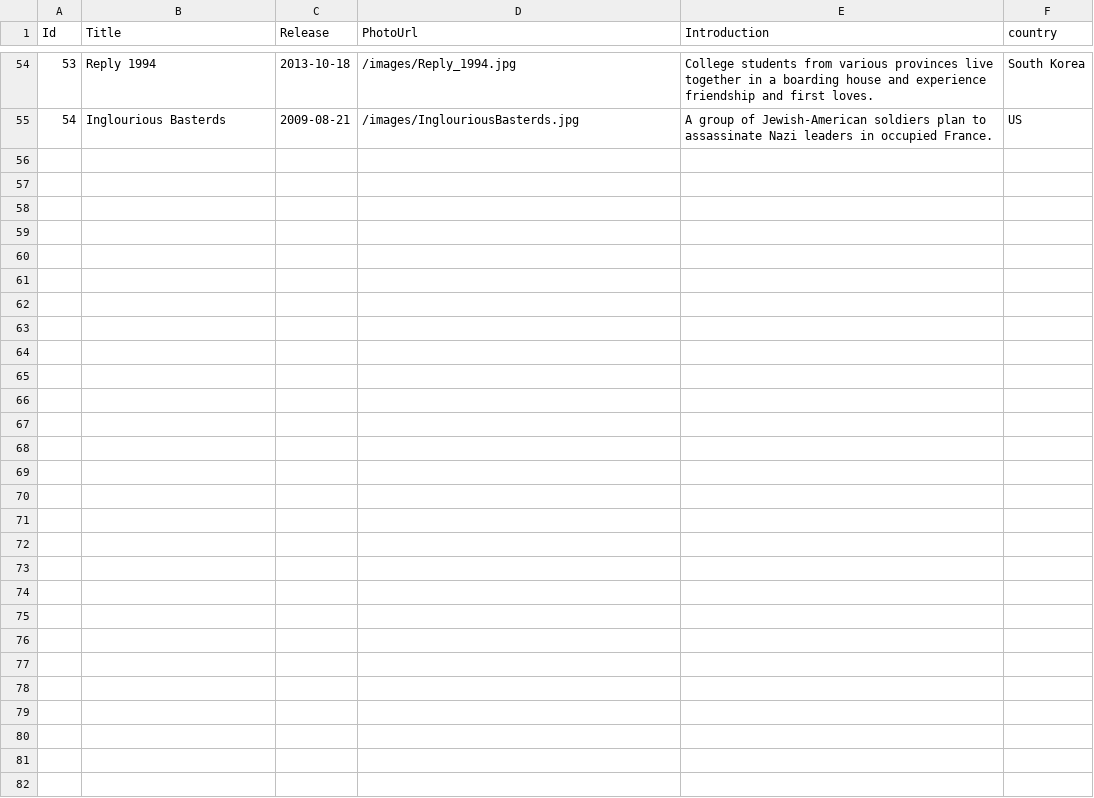
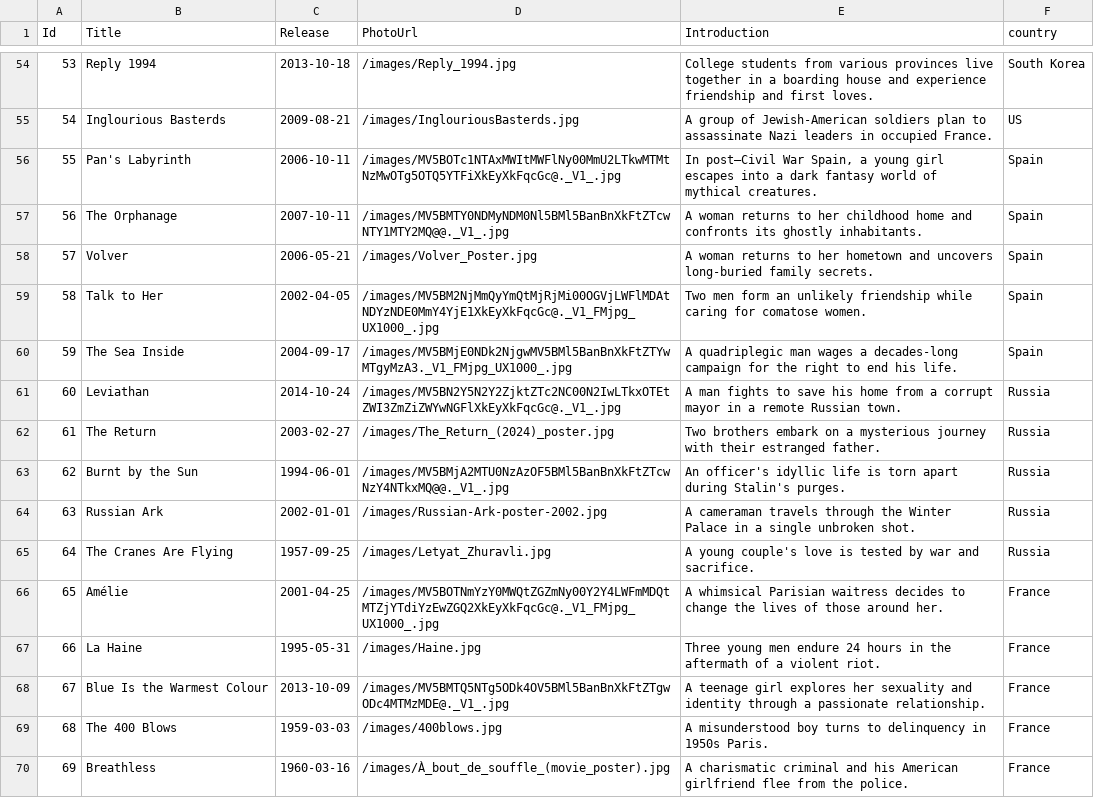
Before and after one commit to liqinshen9/Movie-Perspectives, a CSV file: Backend/Data/movies.csv, drawn as a sheet; only a part is shown, gaps mark what is left out; the diff names each change by its address in the sheet, - before the commit and + after, or states it on an @@ line.

Commit message:
added pagination feature to show all movies in the database, and apply css styling accordingly

```diff
--- a/Backend/Data/movies.csv
+++ b/Backend/Data/movies.csv
+row 56: 55 | Pan's Labyrinth | 2006-10-11 | /images/MV5BOTc1NTAxMWItMWFlNy00MmU2LTkwMTMtNzMwOTg5OTQ5YTFiXkEyXkFqcGc@._V1_.jpg | In post–Civil War Spain, a young girl escapes into a dark fantasy world of mythical creatures. | Spain
+row 57: 56 | The Orphanage | 2007-10-11 | /images/MV5BMTY0NDMyNDM0Nl5BMl5BanBnXkFtZTcwNTY1MTY2MQ@@._V1_.jpg | A woman returns to her childhood home and confronts its ghostly inhabitants. | Spain
+row 58: 57 | Volver | 2006-05-21 | /images/Volver_Poster.jpg | A woman returns to her hometown and uncovers long‑buried family secrets. | Spain
+row 59: 58 | Talk to Her | 2002-04-05 | /images/MV5BM2NjMmQyYmQtMjRjMi00OGVjLWFlMDAtNDYzNDE0MmY4YjE1XkEyXkFqcGc@._V1_FMjpg_UX1000_.jpg | Two men form an unlikely friendship while caring for comatose women. | Spain
+row 60: 59 | The Sea Inside | 2004-09-17 | /images/MV5BMjE0NDk2NjgwMV5BMl5BanBnXkFtZTYwMTgyMzA3._V1_FMjpg_UX1000_.jpg | A quadriplegic man wages a decades‑long campaign for the right to end his life. | Spain
+row 61: 60 | Leviathan | 2014-10-24 | /images/MV5BN2Y5N2Y2ZjktZTc2NC00N2IwLTkxOTEtZWI3ZmZiZWYwNGFlXkEyXkFqcGc@._V1_.jpg | A man fights to save his home from a corrupt mayor in a remote Russian town. | Russia
+row 62: 61 | The Return | 2003-02-27 | /images/The_Return_(2024)_poster.jpg | Two brothers embark on a mysterious journey with their estranged father. | Russia
+row 63: 62 | Burnt by the Sun | 1994-06-01 | /images/MV5BMjA2MTU0NzAzOF5BMl5BanBnXkFtZTcwNzY4NTkxMQ@@._V1_.jpg | An officer's idyllic life is torn apart during Stalin's purges. | Russia
+row 64: 63 | Russian Ark | 2002-01-01 | /images/Russian-Ark-poster-2002.jpg | A cameraman travels through the Winter Palace in a single unbroken shot. | Russia
+row 65: 64 | The Cranes Are Flying | 1957-09-25 | /images/Letyat_Zhuravli.jpg | A young couple's love is tested by war and sacrifice. | Russia
+row 66: 65 | Amélie | 2001-04-25 | /images/MV5BOTNmYzY0MWQtZGZmNy00Y2Y4LWFmMDQtMTZjYTdiYzEwZGQ2XkEyXkFqcGc@._V1_FMjpg_UX1000_.jpg | A whimsical Parisian waitress decides to change the lives of those around her. | France
+row 67: 66 | La Haine | 1995-05-31 | /images/Haine.jpg | Three young men endure 24 hours in the aftermath of a violent riot. | France
+row 68: 67 | Blue Is the Warmest Colour | 2013-10-09 | /images/MV5BMTQ5NTg5ODk4OV5BMl5BanBnXkFtZTgwODc4MTMzMDE@._V1_.jpg | A teenage girl explores her sexuality and identity through a passionate relationship. | France
+row 69: 68 | The 400 Blows | 1959-03-03 | /images/400blows.jpg | A misunderstood boy turns to delinquency in 1950s Paris. | France
+row 70: 69 | Breathless | 1960-03-16 | /images/À_bout_de_souffle_(movie_poster).jpg | A charismatic criminal and his American girlfriend flee from the police. | France
```
Also changed, not shown: 32 other files.
